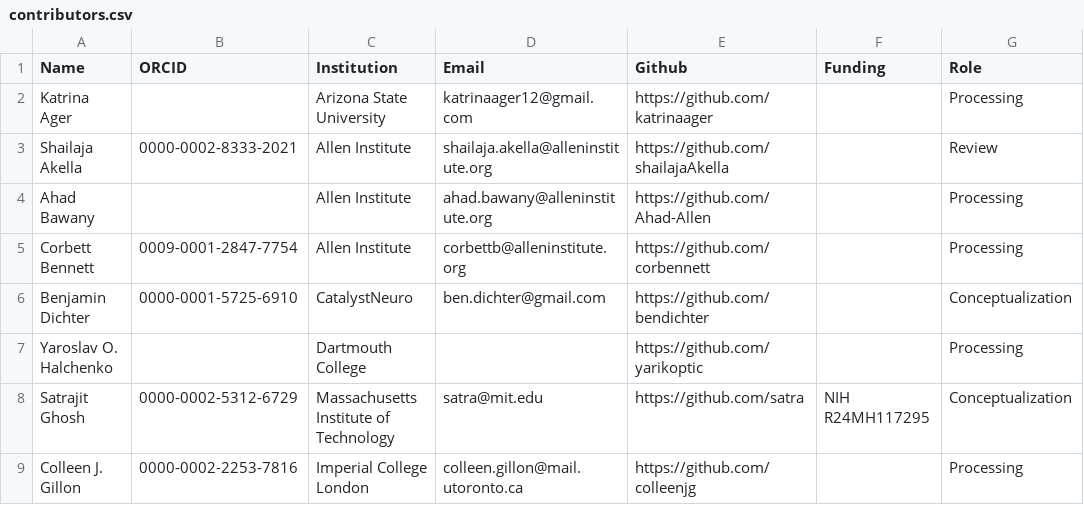
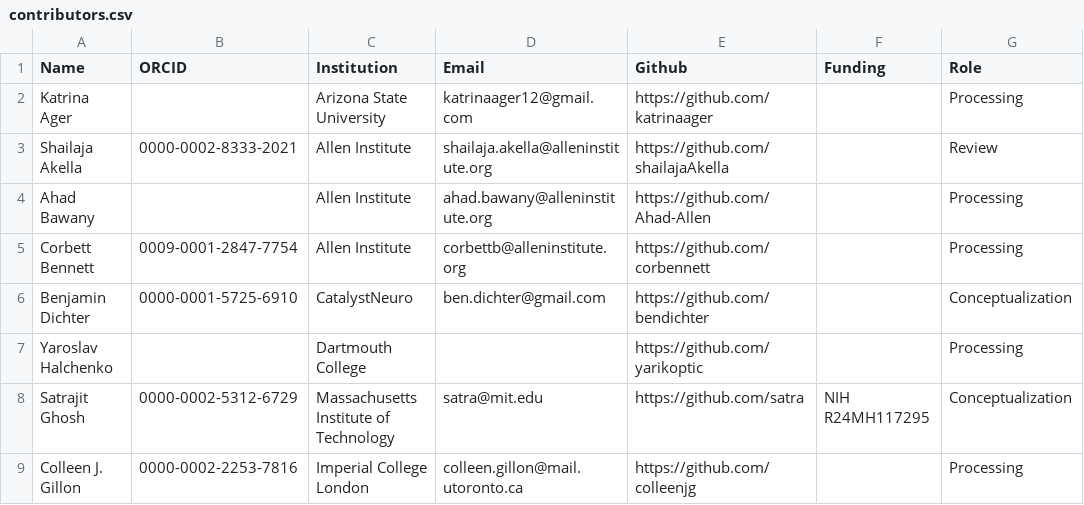
Before and after one commit to AllenInstitute/openscope_databook, a CSV file: data/contributors.csv, drawn as a sheet; only a part is shown.

Commit message:
use context manager to read contributors file. remove middle initial from author name

```diff
--- a/data/contributors.csv
+++ b/data/contributors.csv
@@ -6,3 +6,3 @@ Corbett Bennett,0009-0001-2847-7754,Allen Institute,corbettb@alleninstitute.org,
 Benjamin Dichter,0000-0001-5725-6910,CatalystNeuro,ben.dichter@gmail.com,https://github.com/bendichter,,"Conceptualization"
-Yaroslav O. Halchenko,,Dartmouth College,,https://github.com/yarikoptic,,"Processing"
+Yaroslav Halchenko,,Dartmouth College,,https://github.com/yarikoptic,,"Processing"
 Satrajit Ghosh,0000-0002-5312-6729,Massachusetts Institute of Technology,satra@mit.edu,https://github.com/satra,NIH R24MH117295,"Conceptualization"
```
Also changed, not shown: 1 other file.
